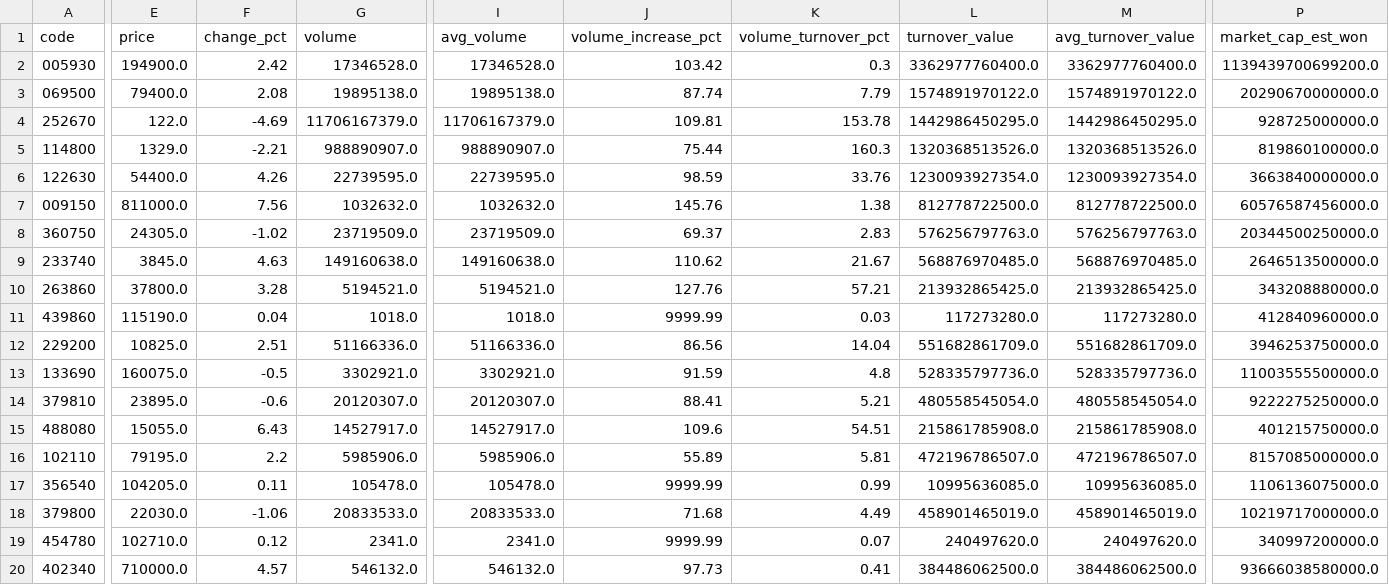
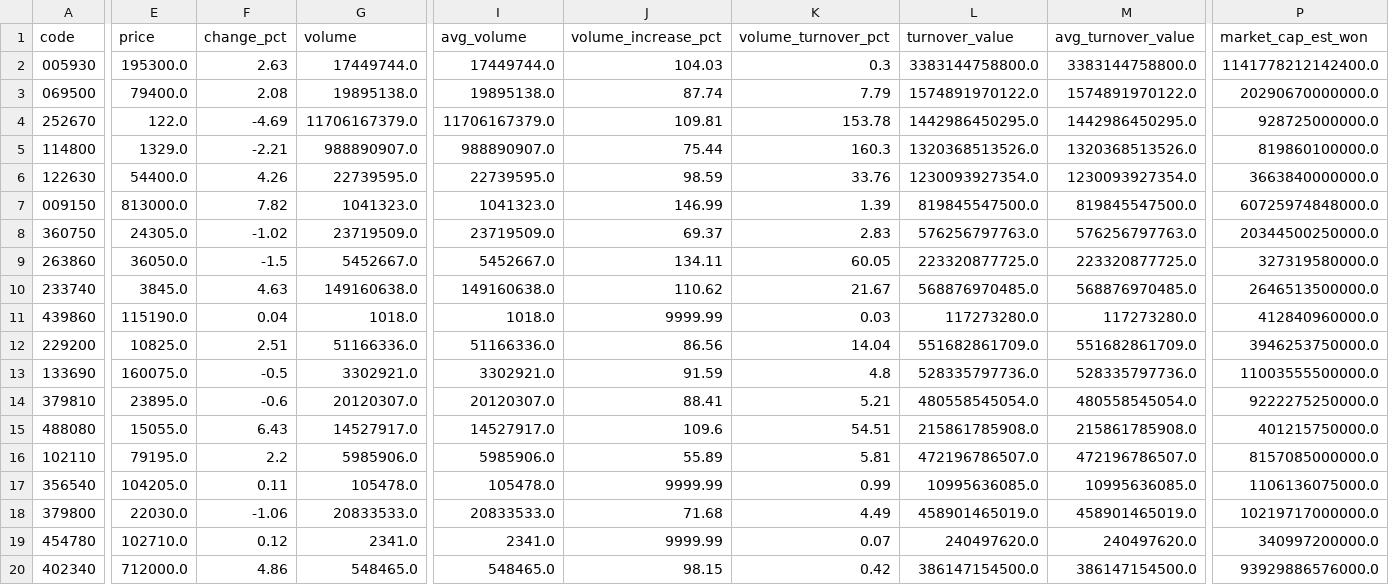
Before and after one commit to jaehyogi-bot/trytolearn1, a CSV file: data/20261118_manual_market_discovery.csv, drawn as a sheet; only a part is shown, gaps mark what is left out; removed rows and columns are numbered as before the commit, all else as after; rows hold the shown columns only; the diff covers the shown part only; the diff names each change by its address in the sheet, - before the commit and + after, or states it on an @@ line.

```diff
--- a/data/20261118_manual_market_discovery.csv
+++ b/data/20261118_manual_market_discovery.csv
-E2 (price): 194900.0
+E2 (price): 195300.0
-F2 (change_pct): 2.42
+F2 (change_pct): 2.63
-G2 (volume): 17346528.0
+G2 (volume): 17449744.0
-I2 (avg_volume): 17346528.0
+I2 (avg_volume): 17449744.0
-J2 (volume_increase_pct): 103.42
+J2 (volume_increase_pct): 104.03
-L2 (turnover_value): 3362977760400.0
+L2 (turnover_value): 3383144758800.0
-M2 (avg_turnover_value): 3362977760400.0
+M2 (avg_turnover_value): 3383144758800.0
-P2 (market_cap_est_won): 1139439700699200.0
+P2 (market_cap_est_won): 1141778212142400.0
-E7 (price): 811000.0
+E7 (price): 813000.0
-F7 (change_pct): 7.56
+F7 (change_pct): 7.82
-G7 (volume): 1032632.0
+G7 (volume): 1041323.0
-I7 (avg_volume): 1032632.0
+I7 (avg_volume): 1041323.0
-J7 (volume_increase_pct): 145.76
+J7 (volume_increase_pct): 146.99
-K7 (volume_turnover_pct): 1.38
+K7 (volume_turnover_pct): 1.39
-L7 (turnover_value): 812778722500.0
+L7 (turnover_value): 819845547500.0
-M7 (avg_turnover_value): 812778722500.0
+M7 (avg_turnover_value): 819845547500.0
-P7 (market_cap_est_won): 60576587456000.0
+P7 (market_cap_est_won): 60725974848000.0
+row 9: 263860 | 36050.0 | -1.5 | 5452667.0 | 5452667.0 | 134.11 | 60.05 | 223320877725.0 | 223320877725.0 | 327319580000.0
-row 10: 263860 | 37800.0 | 3.28 | 5194521.0 | 5194521.0 | 127.76 | 57.21 | 213932865425.0 | 213932865425.0 | 343208880000.0
-E20 (price): 710000.0
+E20 (price): 712000.0
-F20 (change_pct): 4.57
+F20 (change_pct): 4.86
-G20 (volume): 546132.0
+G20 (volume): 548465.0
-I20 (avg_volume): 546132.0
+I20 (avg_volume): 548465.0
-J20 (volume_increase_pct): 97.73
+J20 (volume_increase_pct): 98.15
-K20 (volume_turnover_pct): 0.41
+K20 (volume_turnover_pct): 0.42
-L20 (turnover_value): 384486062500.0
+L20 (turnover_value): 386147154500.0
-M20 (avg_turnover_value): 384486062500.0
+M20 (avg_turnover_value): 386147154500.0
-P20 (market_cap_est_won): 93666038580000.0
+P20 (market_cap_est_won): 93929886576000.0
```
Also changed, not shown: 61 edited cells elsewhere in this file, data/20261118_manual_review_queue.csv, data/latest_manual_market_discovery.csv, 8 other files.
